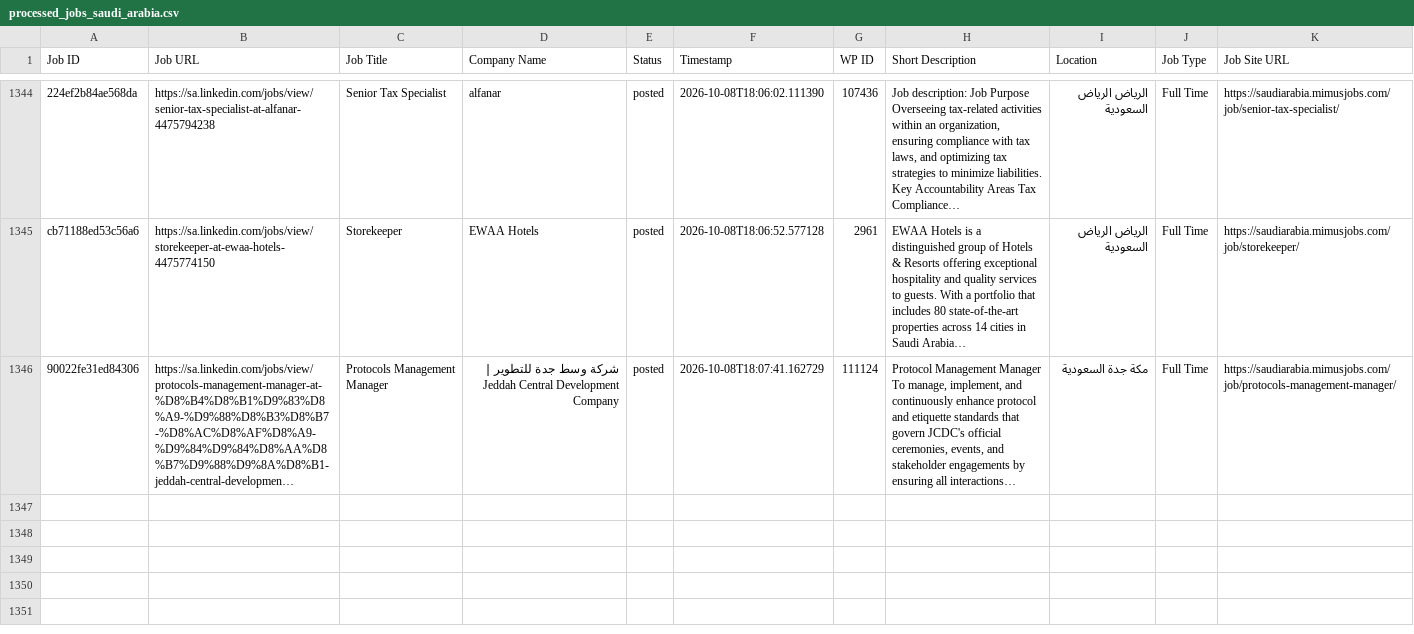
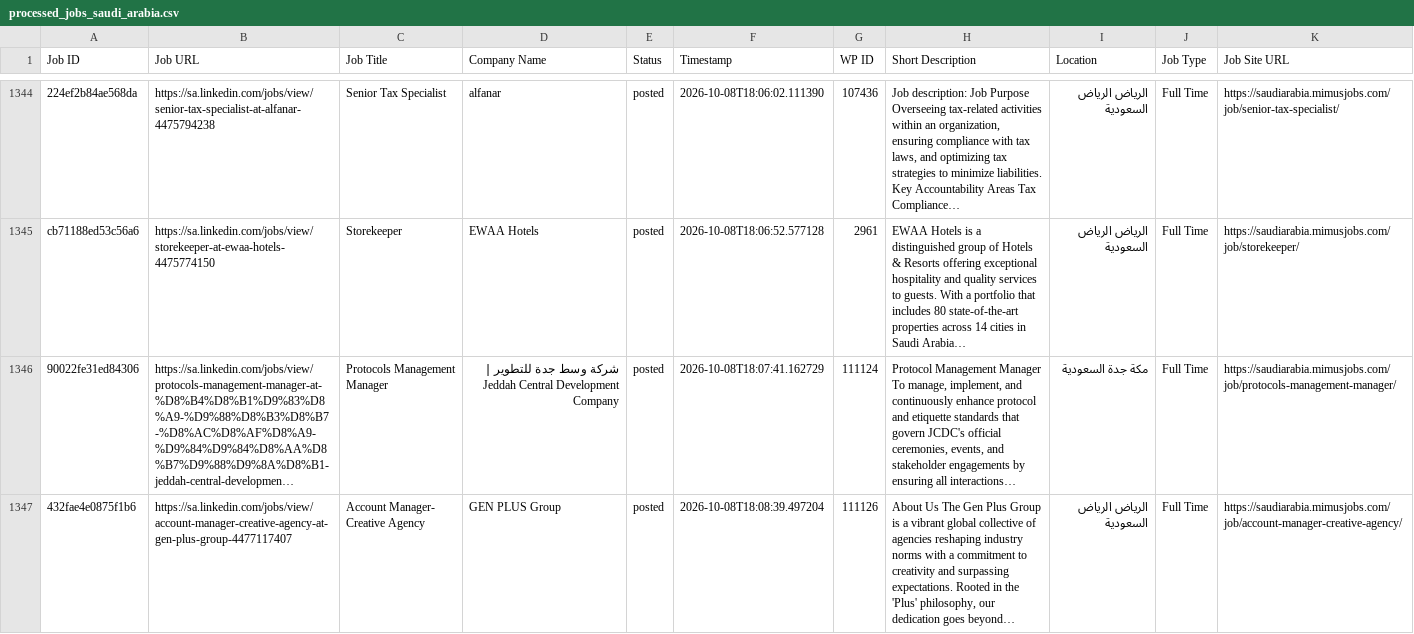
Before and after one commit to projectfetcher/salinkedin, a CSV file: processed_jobs_saudi_arabia.csv, drawn as a sheet; only a part is shown, gaps mark what is left out; long unchanged cells end in …; the diff names each change by its address in the sheet, - before the commit and + after, or states it on an @@ line.

```diff
--- a/processed_jobs_saudi_arabia.csv
+++ b/processed_jobs_saudi_arabia.csv
+row 1347: 432fae4e0875f1b6 | https://sa.linkedin.com/jobs/view/account-manager-creative-agency-at-gen-plus-group-4477117407 | Account Manager- Creative Agency | GEN PLUS Group | posted | 2026-10-08T18:08:39.497204 | 111126 | About Us The Gen Plus Group is a vibrant global collective of agencies reshaping industry norms with a commitment to creativity and surpassing expectations. Rooted in the 'Plus' philosophy, our dedication goes beyond… | الرياض الرياض السعودية | Full Time | https://saudiarabia.mimusjobs.com/job/account-manager-creative-agency/
```
